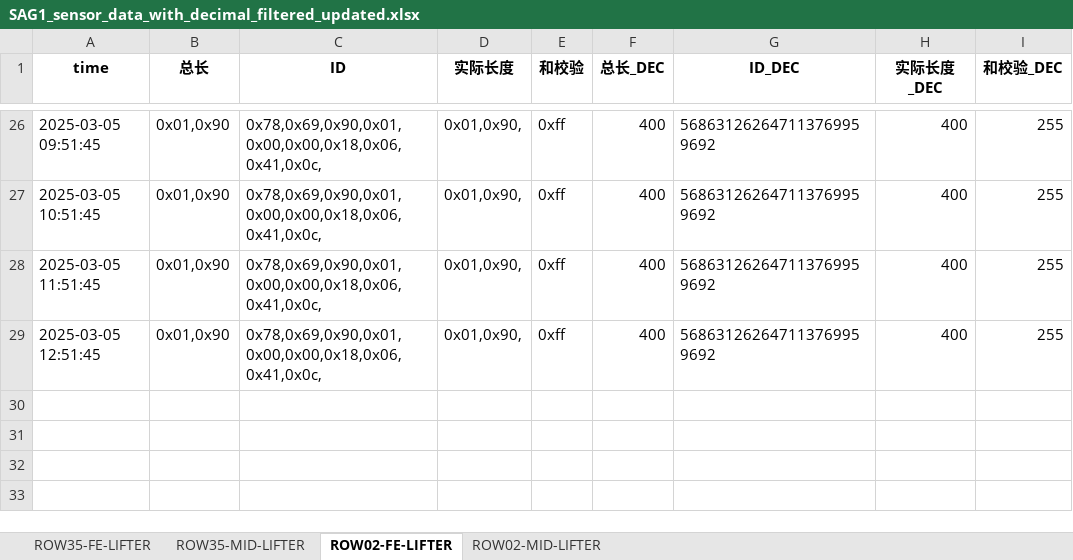
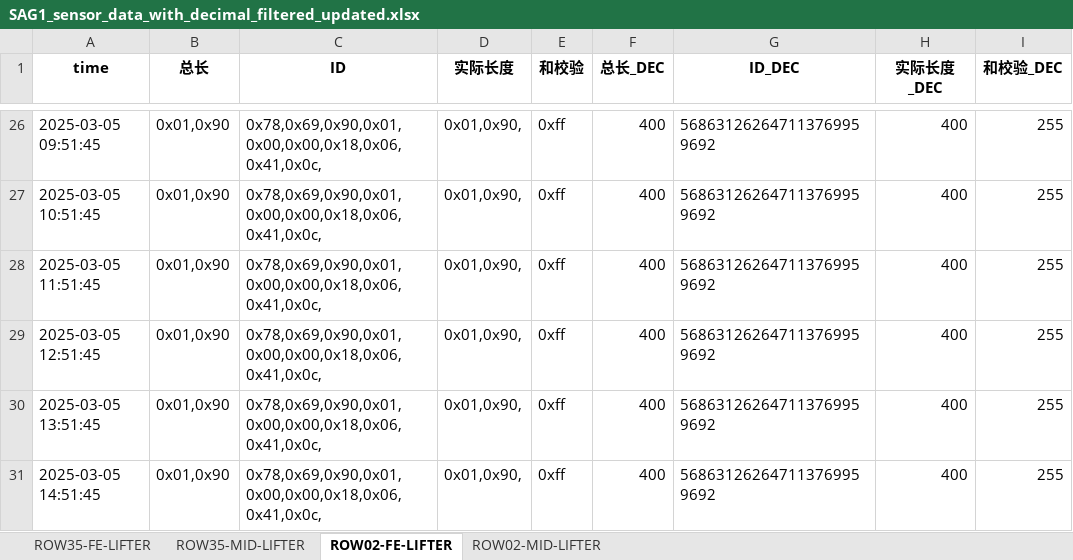
Before and after one commit to weichencsu/amman2503, an Excel workbook: SAG1_sensor_data_with_decimal_filtered_updated.xlsx, sheet ROW02-FE-LIFTER, drawn as a sheet; only a part is shown, gaps mark what is left out; values as stored, in another font and other column widths than the file's, no borders; the diff names each change by its address in the sheet, - before the commit and + after, or states it on an @@ line.

```diff
--- a/SAG1_sensor_data_with_decimal_filtered_updated.xlsx (sheet ROW02-FE-LIFTER)
+++ b/SAG1_sensor_data_with_decimal_filtered_updated.xlsx (sheet ROW02-FE-LIFTER)
+row 30: 2025-03-05 13:51:45 | 0x01,0x90 | 0x78,0x69,0x90,0x01,0x00,0x00,0x18,0x06,0x41,0x0c, | 0x01,0x90, | 0xff | 400 | 568631262647113769959692 | 400 | 255
+row 31: 2025-03-05 14:51:45 | 0x01,0x90 | 0x78,0x69,0x90,0x01,0x00,0x00,0x18,0x06,0x41,0x0c, | 0x01,0x90, | 0xff | 400 | 568631262647113769959692 | 400 | 255
```
Also changed, not shown: sheet ROW02-MID-LIFTER, sheet ROW35-FE-LIFTER, sheet ROW35-MID-LIFTER.
